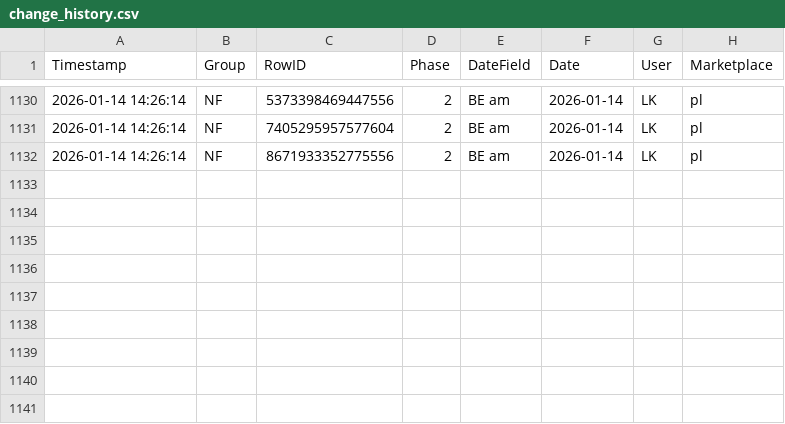
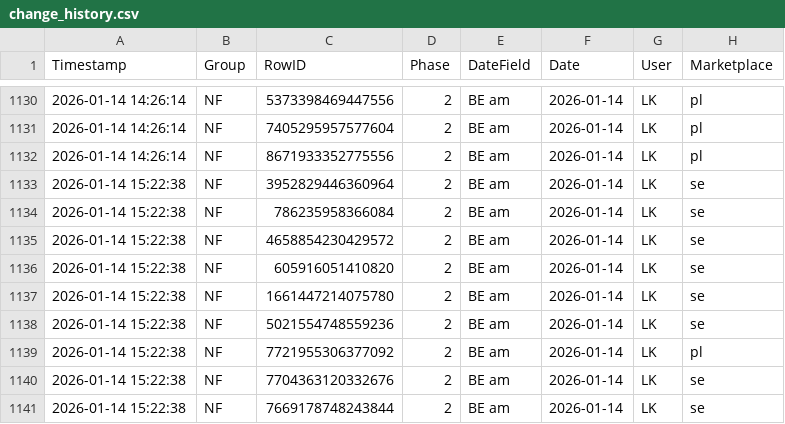
Before and after one commit to fmossig/smartsheet-tracker, a CSV file: tracking_data/change_history.csv, drawn as a sheet; only a part is shown, gaps mark what is left out; the diff names each change by its address in the sheet, - before the commit and + after, or states it on an @@ line.

```diff
--- a/tracking_data/change_history.csv
+++ b/tracking_data/change_history.csv
+row 1133: 2026-01-14 15:22:38 | NF | 3952829446360964 | 2 | BE am | 2026-01-14 | LK | se
+row 1134: 2026-01-14 15:22:38 | NF | 786235958366084 | 2 | BE am | 2026-01-14 | LK | se
+row 1135: 2026-01-14 15:22:38 | NF | 4658854230429572 | 2 | BE am | 2026-01-14 | LK | se
+row 1136: 2026-01-14 15:22:38 | NF | 605916051410820 | 2 | BE am | 2026-01-14 | LK | se
+row 1137: 2026-01-14 15:22:38 | NF | 1661447214075780 | 2 | BE am | 2026-01-14 | LK | se
+row 1138: 2026-01-14 15:22:38 | NF | 5021554748559236 | 2 | BE am | 2026-01-14 | LK | se
+row 1139: 2026-01-14 15:22:38 | NF | 7721955306377092 | 2 | BE am | 2026-01-14 | LK | pl
+row 1140: 2026-01-14 15:22:38 | NF | 7704363120332676 | 2 | BE am | 2026-01-14 | LK | se
+row 1141: 2026-01-14 15:22:38 | NF | 7669178748243844 | 2 | BE am | 2026-01-14 | LK | se
```
Also changed, not shown: 1 other file.
